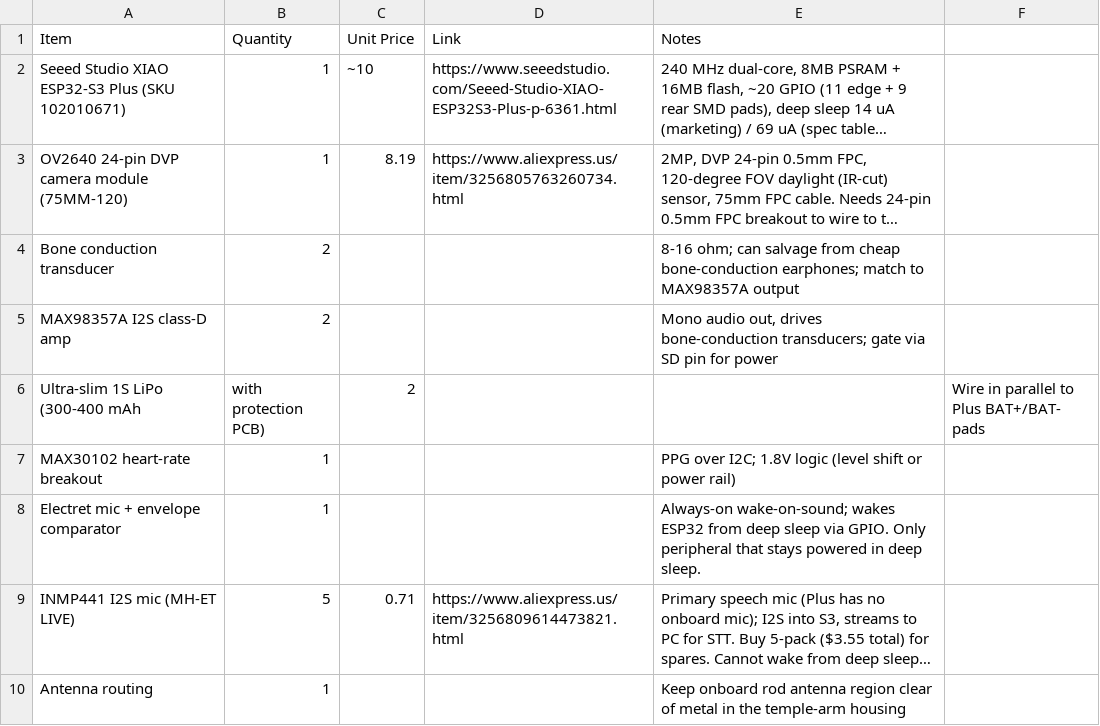
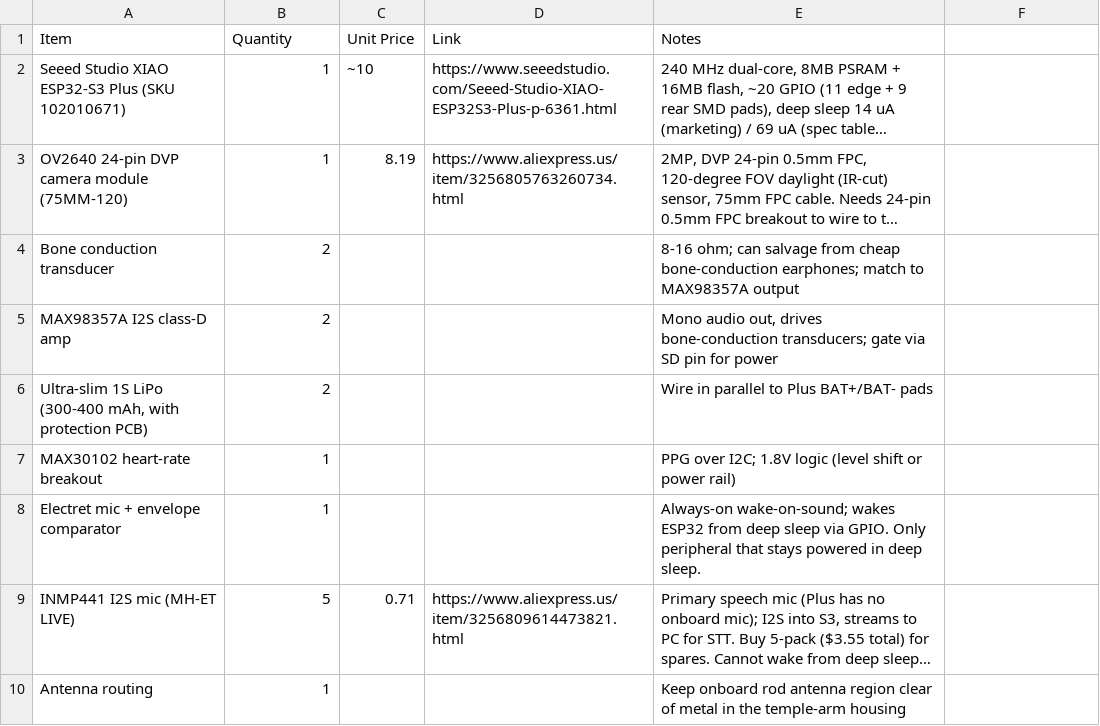
Before and after one commit to valuablelegend1-a11y/ARC-Vision, a CSV file: BOM.csv, drawn as a sheet; long unchanged cells end in …; removed rows and columns are numbered as before the commit, all else as after; the diff names each change by its address in the sheet, - before the commit and + after, or states it on an @@ line.

Commit message:
Fix BOM.csv: quote LiPo item containing comma

```diff
--- a/BOM.csv
+++ b/BOM.csv
-row 6: Ultra-slim 1S LiPo (300-400 mAh | with protection PCB) | 2 |  |  | Wire in parallel to Plus BAT+/BAT- pads
+row 6: Ultra-slim 1S LiPo (300-400 mAh, with protection PCB) | 2 |  |  | Wire in parallel to Plus BAT+/BAT- pads
```
